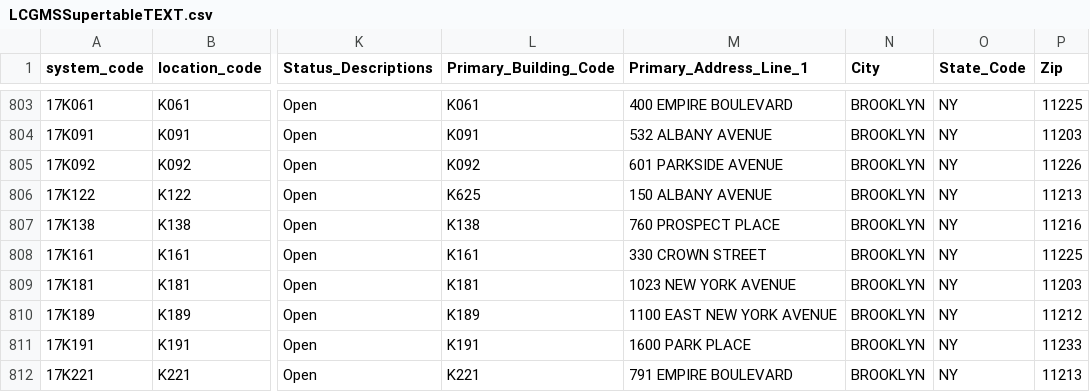
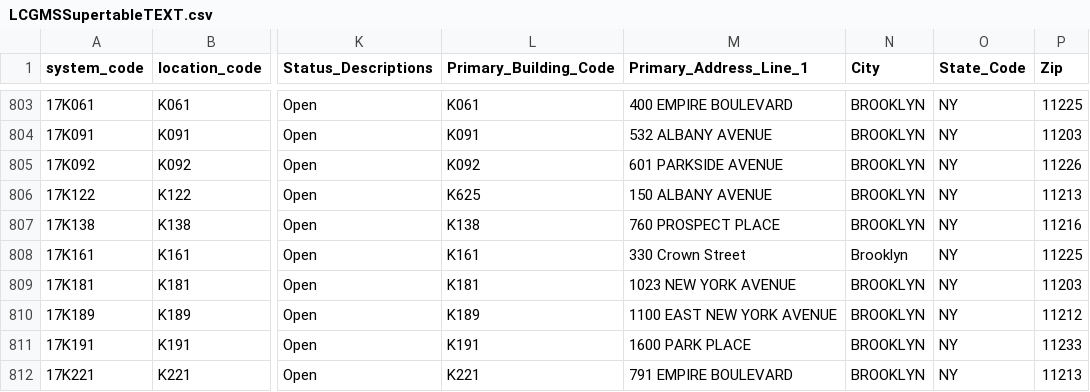
Before and after one commit to dsimoes-doe/LCGMS, a CSV file: LCGMSSupertableTEXT.csv, drawn as a sheet; only a part is shown, gaps mark what is left out; the diff covers the shown part only; the diff names each change by its address in the sheet, - before the commit and + after, or states it on an @@ line.

Commit message:
Update LCGMSSupertableTEXT.csv

```diff
--- a/LCGMSSupertableTEXT.csv
+++ b/LCGMSSupertableTEXT.csv
-M808 (Primary_Address_Line_1): 330 CROWN STREET
+M808 (Primary_Address_Line_1): 330 Crown Street
-N808 (City): BROOKLYN
+N808 (City): Brooklyn
```
Also changed, not shown: 15 edited cells elsewhere in this file.
